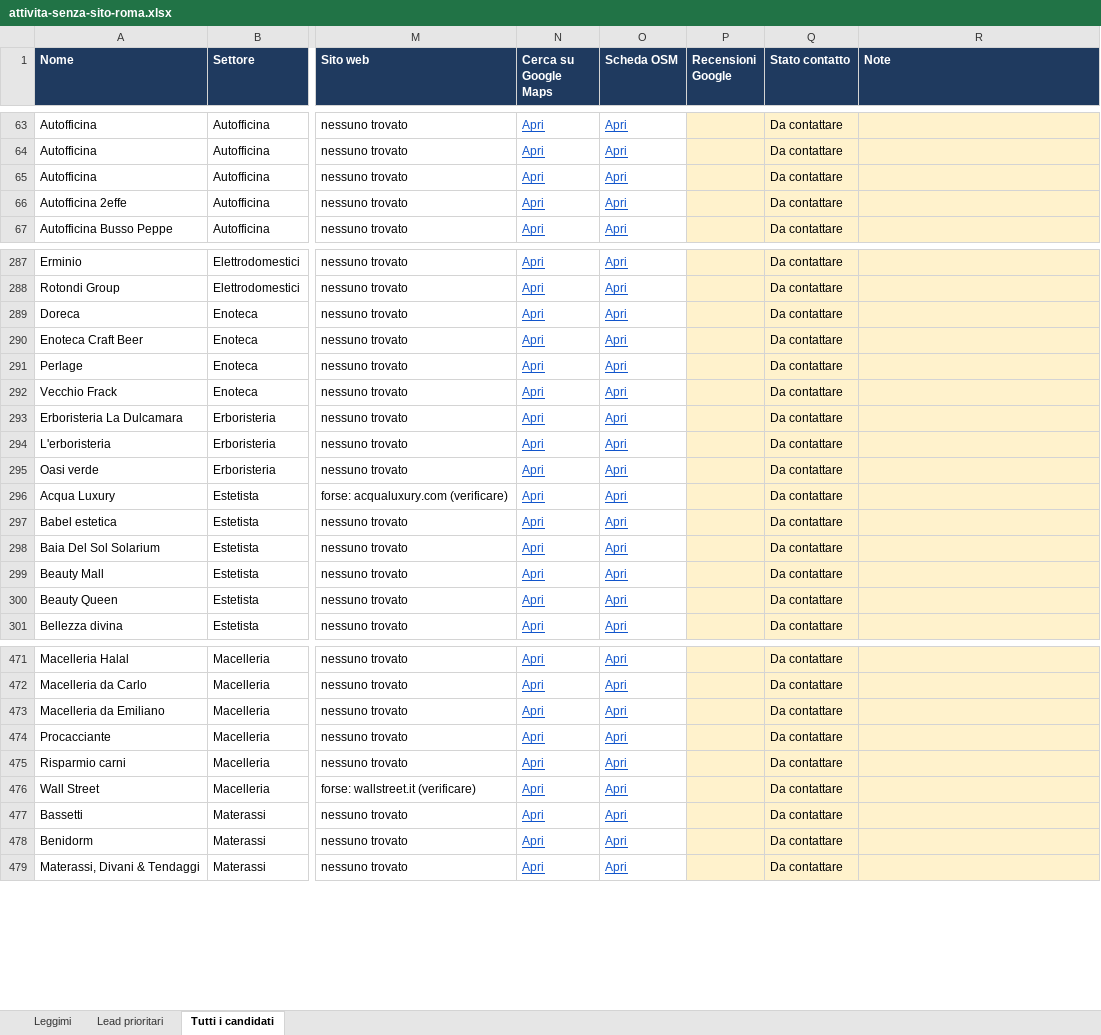
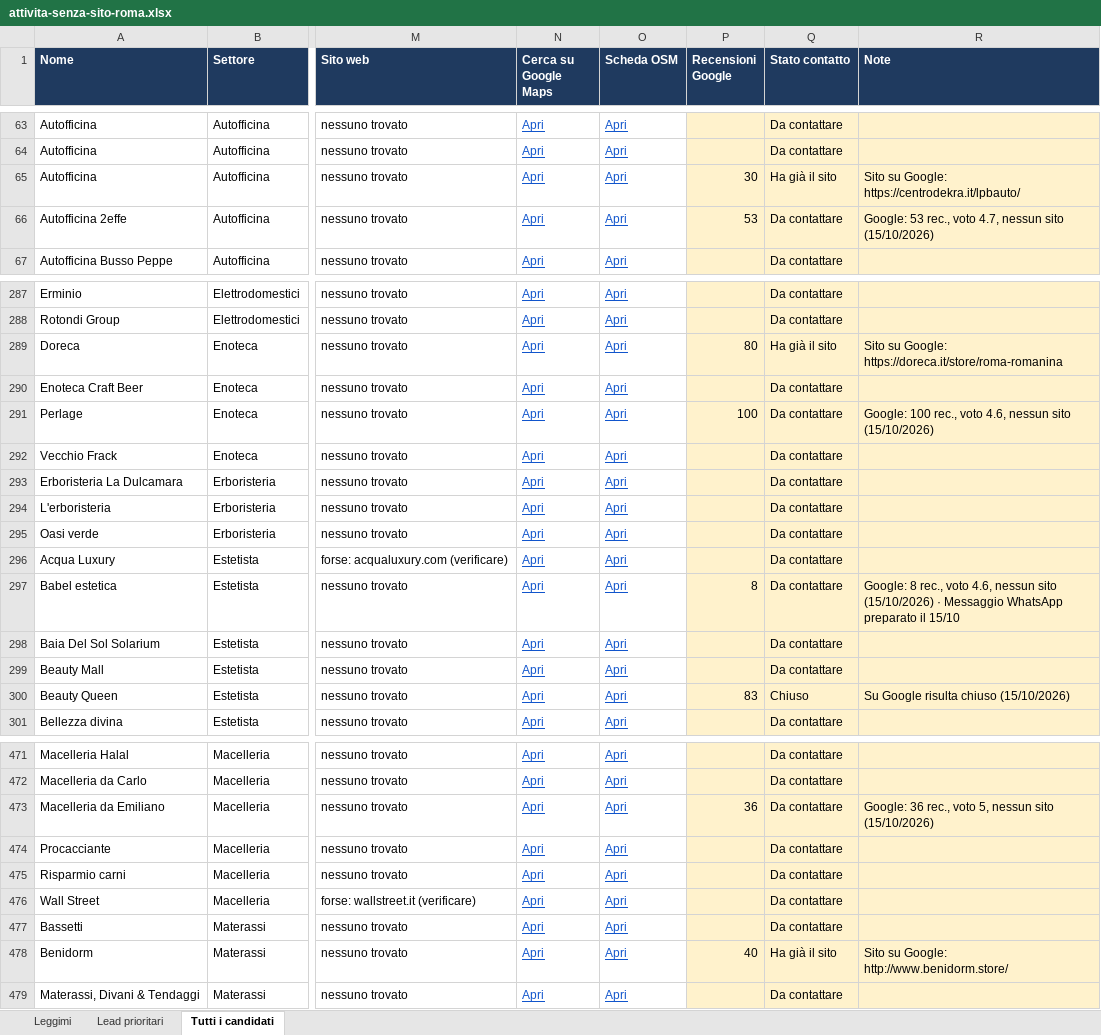
Before and after one commit to mattiaaquiri08-cloud/claude-mattia, an Excel workbook: lead/attivita-senza-sito-roma.xlsx, sheet Tutti i candidati, drawn as a sheet; only a part is shown, gaps mark what is left out; values as stored, in another font and other column widths than the file's, no borders; charts and pictures and conditional formats not drawn; the diff covers the shown part only; the diff names each change by its address in the sheet, - before the commit and + after, or states it on an @@ line.

```diff
--- a/lead/attivita-senza-sito-roma.xlsx (sheet Tutti i candidati)
+++ b/lead/attivita-senza-sito-roma.xlsx (sheet Tutti i candidati)
-P65 (Recensioni Google): (empty)
+P65 (Recensioni Google): 30
-Q65 (Stato contatto): Da contattare
+Q65 (Stato contatto): Ha già il sito
-R65 (Note): (empty)
+R65 (Note): Sito su Google: https://centrodekra.it/lpbauto/
-P66 (Recensioni Google): (empty)
+P66 (Recensioni Google): 53
-R66 (Note): (empty)
+R66 (Note): Google: 53 rec., voto 4.7, nessun sito (15/10/2026)
-P289 (Recensioni Google): (empty)
+P289 (Recensioni Google): 80
-Q289 (Stato contatto): Da contattare
+Q289 (Stato contatto): Ha già il sito
-R289 (Note): (empty)
+R289 (Note): Sito su Google: https://doreca.it/store/roma-romanina
-P291 (Recensioni Google): (empty)
+P291 (Recensioni Google): 100
-R291 (Note): (empty)
+R291 (Note): Google: 100 rec., voto 4.6, nessun sito (15/10/2026)
-P297 (Recensioni Google): (empty)
+P297 (Recensioni Google): 8
-R297 (Note): (empty)
+R297 (Note): Google: 8 rec., voto 4.6, nessun sito (15/10/2026) · Messaggio WhatsApp preparato il 15/10
-P300 (Recensioni Google): (empty)
+P300 (Recensioni Google): 83
-Q300 (Stato contatto): Da contattare
+Q300 (Stato contatto): Chiuso
-R300 (Note): (empty)
+R300 (Note): Su Google risulta chiuso (15/10/2026)
-P473 (Recensioni Google): (empty)
+P473 (Recensioni Google): 36
-R473 (Note): (empty)
+R473 (Note): Google: 36 rec., voto 5, nessun sito (15/10/2026)
-P478 (Recensioni Google): (empty)
+P478 (Recensioni Google): 40
-Q478 (Stato contatto): Da contattare
+Q478 (Stato contatto): Ha già il sito
-R478 (Note): (empty)
+R478 (Note): Sito su Google: http://www.benidorm.store/
```
Also changed, not shown: 239 edited cells elsewhere in this sheet.
